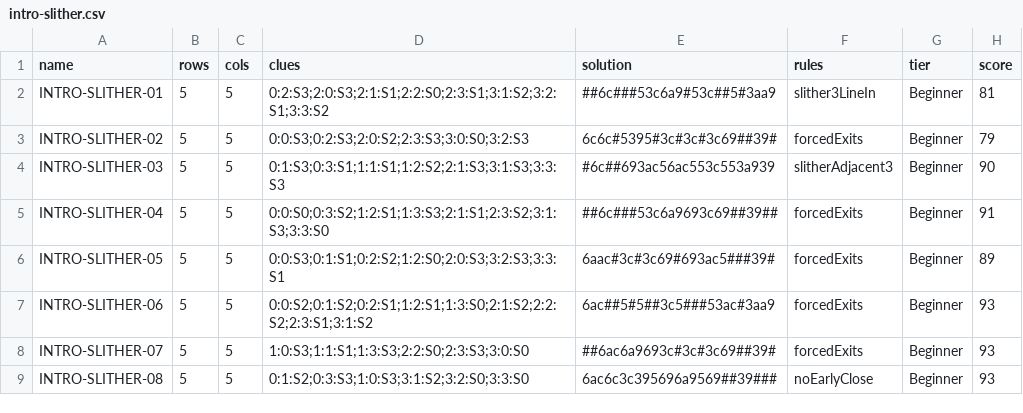
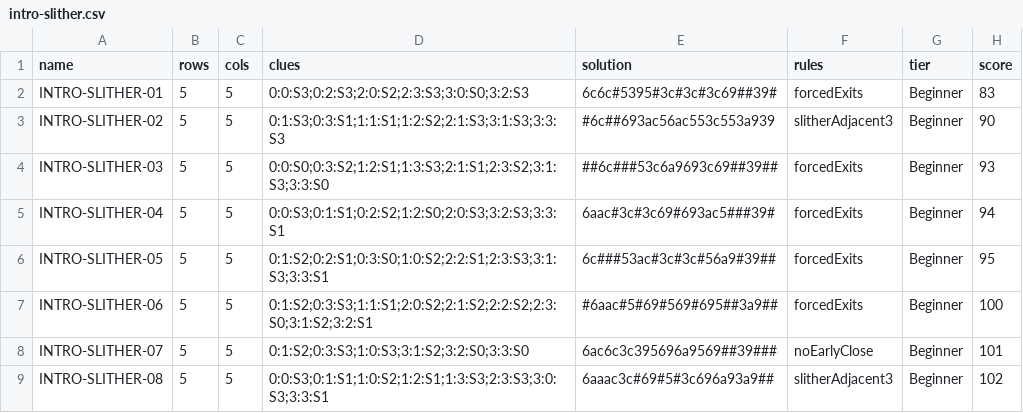
Before and after one commit to JoshMermel/loops, a CSV file: data/intro-slither.csv, drawn as a sheet; only a part is shown; the diff covers the shown part only.

```diff
--- a/data/intro-slither.csv
+++ b/data/intro-slither.csv
@@ -1,9 +1,9 @@
 name,rows,cols,clues,solution,rules,tier,score
-INTRO-SLITHER-01,5,5,0:2:S3;2:0:S3;2:1:S1;2:2:S0;2:3:S1;3:1:S2;3:2:S1;3:3:S2,##6c###53c6a9#53c##5#3aa9,slither3LineIn,Beginner,81
-INTRO-SLITHER-02,5,5,0:0:S3;0:2:S3;2:0:S2;2:3:S3;3:0:S0;3:2:S3,6c6c#5395#3c#3c#3c69##39#,forcedExits,Beginner,79
-INTRO-SLITHER-03,5,5,0:1:S3;0:3:S1;1:1:S1;1:2:S2;2:1:S3;3:1:S3;3:3:S3,#6c##693ac56ac553c553a939,slitherAdjacent3,Beginner,90
-INTRO-SLITHER-04,5,5,0:0:S0;0:3:S2;1:2:S1;1:3:S3;2:1:S1;2:3:S2;3:1:S3;3:3:S0,##6c###53c6a9693c69##39##,forcedExits,Beginner,91
-INTRO-SLITHER-05,5,5,0:0:S3;0:1:S1;0:2:S2;1:2:S0;2:0:S3;3:2:S3;3:3:S1,6aac#3c#3c69#693ac5###39#,forcedExits,Beginner,89
-INTRO-SLITHER-06,5,5,0:0:S2;0:1:S2;0:2:S1;1:2:S1;1:3:S0;2:1:S2;2:2:S2;2:3:S1;3:1:S2,6ac##5#5##3c5###53ac#3aa9,forcedExits,Beginner,93
-INTRO-SLITHER-07,5,5,1:0:S3;1:1:S1;1:3:S3;2:2:S0;2:3:S3;3:0:S0,##6ac6a9693c#3c#3c69##39#,forcedExits,Beginner,93
-INTRO-SLITHER-08,5,5,0:1:S2;0:3:S3;1:0:S3;3:1:S2;3:2:S0;3:3:S0,6ac6c3c395696a9569##39###,noEarlyClose,Beginner,93
+INTRO-SLITHER-01,5,5,0:0:S3;0:2:S3;2:0:S2;2:3:S3;3:0:S0;3:2:S3,6c6c#5395#3c#3c#3c69##39#,forcedExits,Beginner,83
+INTRO-SLITHER-02,5,5,0:1:S3;0:3:S1;1:1:S1;1:2:S2;2:1:S3;3:1:S3;3:3:S3,#6c##693ac56ac553c553a939,slitherAdjacent3,Beginner,90
+INTRO-SLITHER-03,5,5,0:0:S0;0:3:S2;1:2:S1;1:3:S3;2:1:S1;2:3:S2;3:1:S3;3:3:S0,##6c###53c6a9693c69##39##,forcedExits,Beginner,93
+INTRO-SLITHER-04,5,5,0:0:S3;0:1:S1;0:2:S2;1:2:S0;2:0:S3;3:2:S3;3:3:S1,6aac#3c#3c69#693ac5###39#,forcedExits,Beginner,94
+INTRO-SLITHER-05,5,5,0:1:S2;0:2:S1;0:3:S0;1:0:S2;2:2:S1;2:3:S3;3:1:S3;3:3:S1,6c###53ac#3c#3c#56a9#39##,forcedExits,Beginner,95
+INTRO-SLITHER-06,5,5,0:1:S2;0:3:S3;1:1:S1;2:0:S2;2:1:S2;2:2:S2;2:3:S0;3:1:S2;3:2:S1,#6aac#5#69#569#695##3a9##,forcedExits,Beginner,100
+INTRO-SLITHER-07,5,5,0:1:S2;0:3:S3;1:0:S3;3:1:S2;3:2:S0;3:3:S0,6ac6c3c395696a9569##39###,noEarlyClose,Beginner,101
+INTRO-SLITHER-08,5,5,0:0:S3;0:1:S1;1:0:S2;1:2:S1;1:3:S3;2:3:S3;3:0:S3;3:3:S1,6aaac3c#69#5#3c696a93a9##,slitherAdjacent3,Beginner,102
```
Also changed, not shown: 102 edited cells elsewhere in this file, data/armory.csv, data/hybrid-slither-full.csv, 19 other files.
